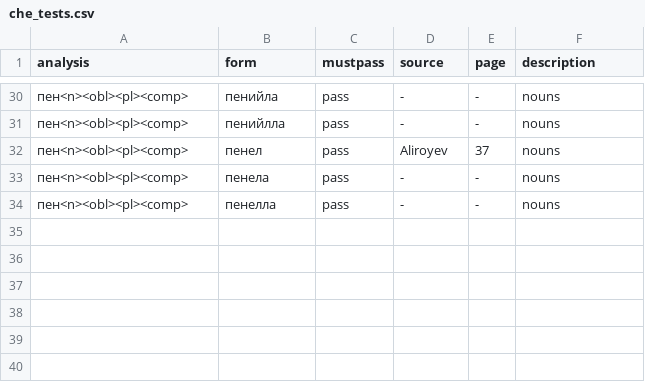
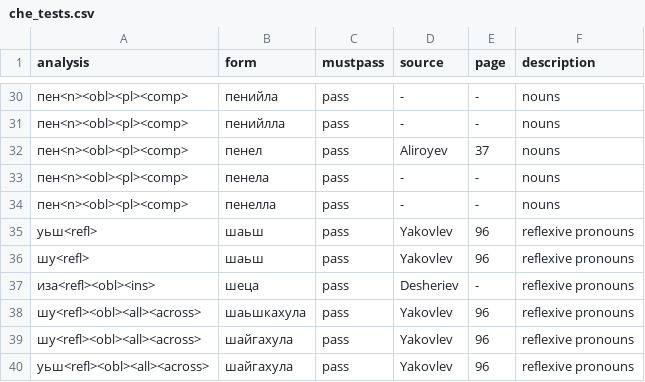
Before and after one commit to AlinaRechina/Chechen_transducer, a CSV file: che_tests.csv, drawn as a sheet; only a part is shown, gaps mark what is left out; the diff names each change by its address in the sheet, - before the commit and + after, or states it on an @@ line.

Commit message:
reflexive pronouns

```diff
--- a/che_tests.csv
+++ b/che_tests.csv
+row 35: уьш<refl> | шаьш | pass | Yakovlev | 96 | reflexive pronouns
+row 36: шу<refl> | шаьш | pass | Yakovlev | 96 | reflexive pronouns
+row 37: иза<refl><obl><ins> | шеца | pass | Desheriev | - | reflexive pronouns
+row 38: шу<refl><obl><all><across> | шаьшкахула | pass | Yakovlev | 96 | reflexive pronouns
+row 39: шу<refl><obl><all><across> | шайгахула | pass | Yakovlev | 96 | reflexive pronouns
+row 40: уьш<refl><obl><all><across> | шайгахула | pass | Yakovlev | 96 | reflexive pronouns
```
Also changed, not shown: 6 other files.
